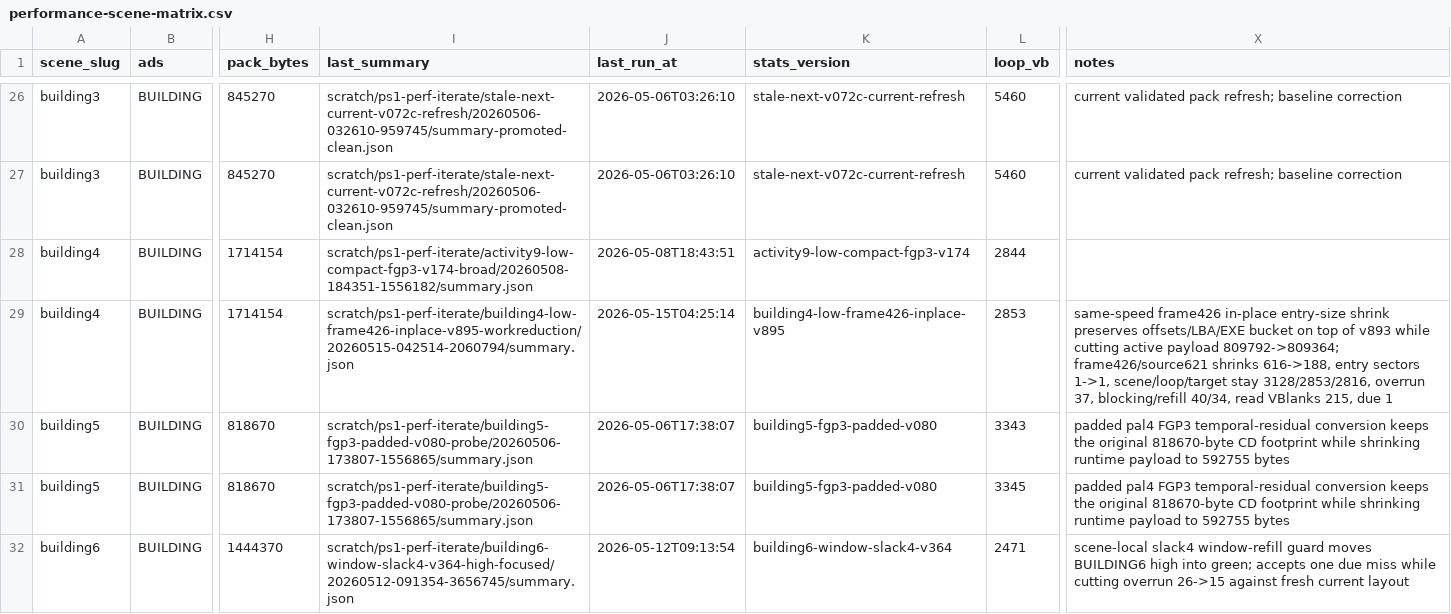
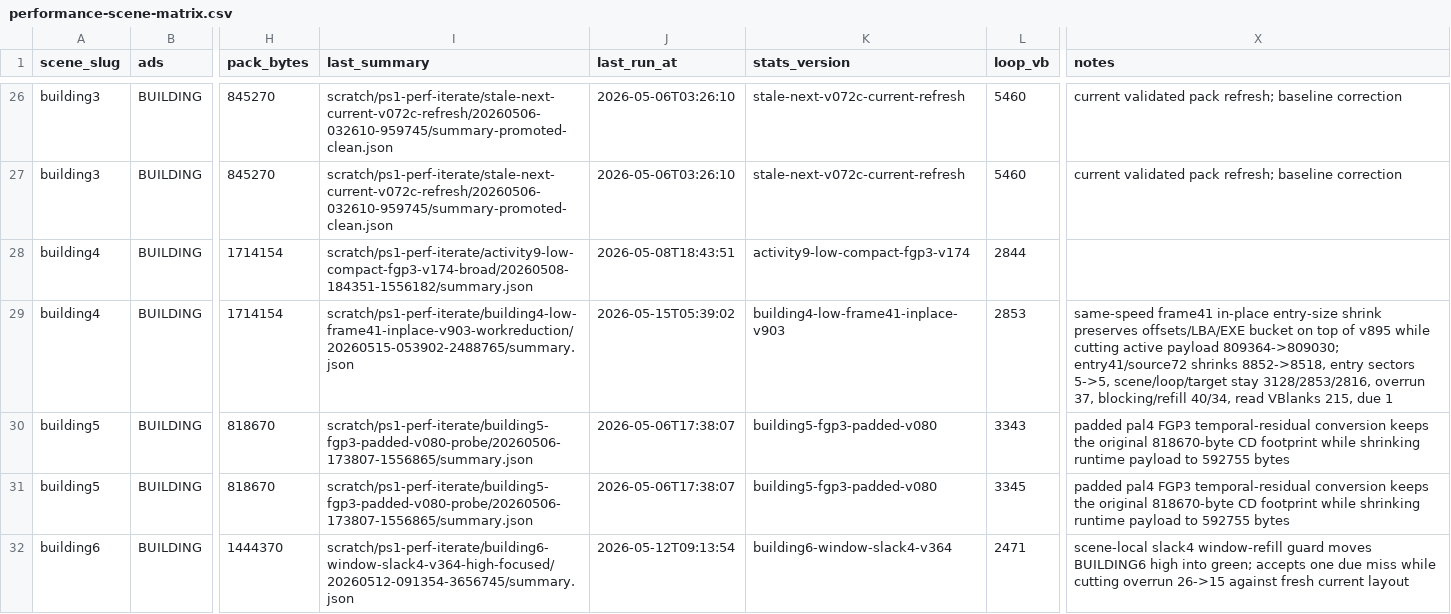
Before and after one commit to huntergdavis/johnny-castaway-ps1, a CSV file: docs/ps1/performance-scene-matrix.csv, drawn as a sheet; only a part is shown, gaps mark what is left out; the diff names each change by its address in the sheet, - before the commit and + after, or states it on an @@ line.

Commit message:
ps1: shrink building4 low frame41 payload

```diff
--- a/docs/ps1/performance-scene-matrix.csv
+++ b/docs/ps1/performance-scene-matrix.csv
-I29 (last_summary): scratch/ps1-perf-iterate/building4-low-frame426-inplace-v895-workreduction/20260515-042514-2060794/summary.json
+I29 (last_summary): scratch/ps1-perf-iterate/building4-low-frame41-inplace-v903-workreduction/20260515-053902-2488765/summary.json
-J29 (last_run_at): 2026-05-15T04:25:14
+J29 (last_run_at): 2026-05-15T05:39:02
-K29 (stats_version): building4-low-frame426-inplace-v895
+K29 (stats_version): building4-low-frame41-inplace-v903
-X29 (notes): same-speed frame426 in-place entry-size shrink preserves offsets/LBA/EXE bucket on top of v893 while cutting active payload 809792->809364; frame426/source621 shrinks 616->188, entry sectors 1->1, scene/loop/target stay…
+X29 (notes): same-speed frame41 in-place entry-size shrink preserves offsets/LBA/EXE bucket on top of v895 while cutting active payload 809364->809030; entry41/source72 shrinks 8852->8518, entry sectors 5->5, scene/loop/target stay…
```
Also changed, not shown: docs/ps1/performance-preprocess-opportunities.csv, 19 other files.
